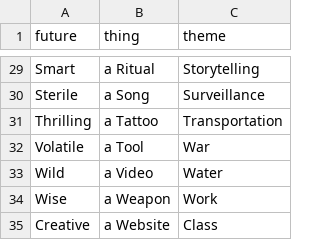
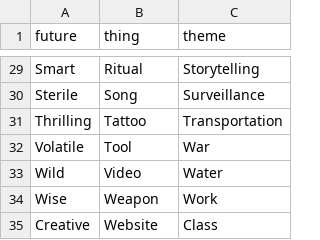
Before and after one commit to brainsatplay/brainsatplay.github.io, a CSV file: src/assets/cards.csv, drawn as a sheet; only a part is shown, gaps mark what is left out; the diff covers the shown part only; the diff names each change by its address in the sheet, - before the commit and + after, or states it on an @@ line.

```diff
--- a/src/assets/cards.csv
+++ b/src/assets/cards.csv
-B29 (thing): a Ritual
+B29 (thing): Ritual
-B30 (thing): a Song
+B30 (thing): Song
-B31 (thing): a Tattoo
+B31 (thing): Tattoo
-B32 (thing): a Tool
+B32 (thing): Tool
-B33 (thing): a Video
+B33 (thing): Video
-B34 (thing): a Weapon
+B34 (thing): Weapon
-B35 (thing): a Website
+B35 (thing): Website
```
Also changed, not shown: 27 edited cells elsewhere in this file, 3 other files.
